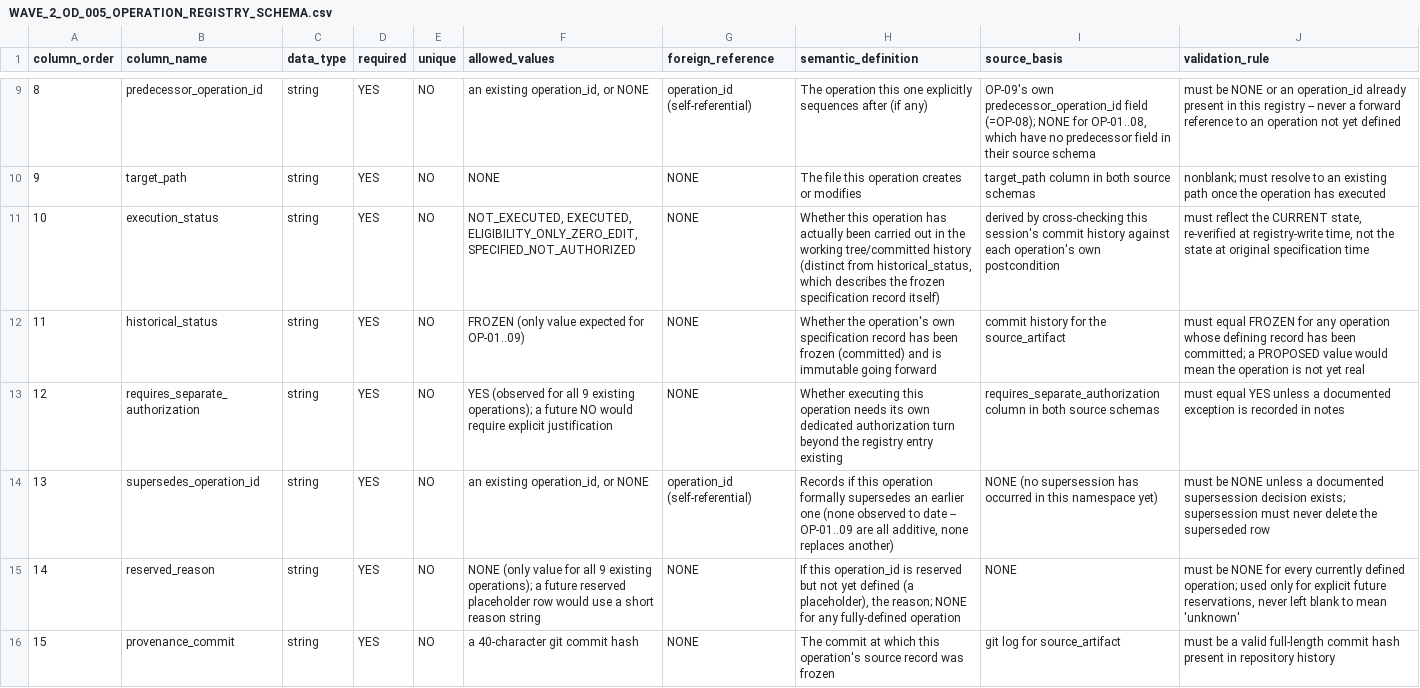
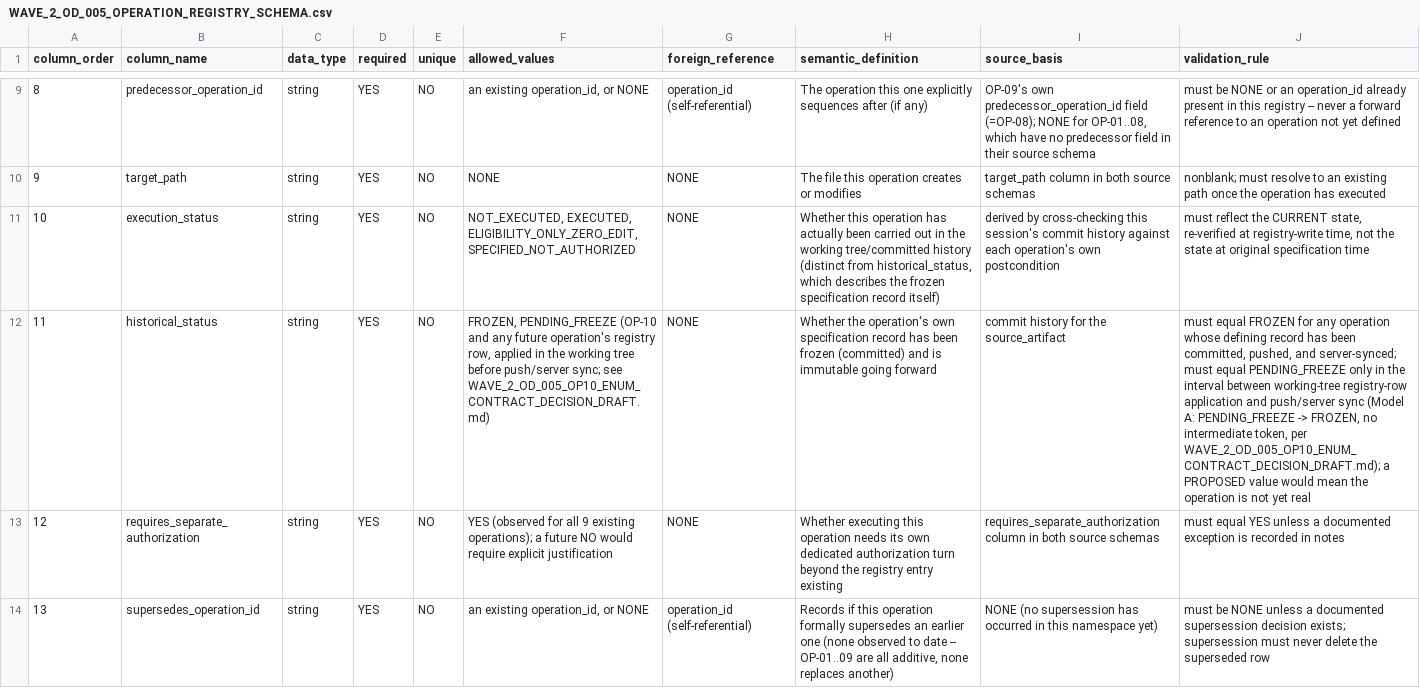
Before and after one commit to mhdikbal/westkust-routes, a CSV file: docs/thesis/pilot_annotation/model3b_v2/adjudication/WAVE_2_OD_005_OPERATION_REGISTRY_SCHEMA.csv, drawn as a sheet; only a part is shown, gaps mark what is left out; the shorter side is filled out with more unchanged rows; the diff names each change by its address in the sheet, - before the commit and + after, or states it on an @@ line.

```diff
--- a/docs/thesis/pilot_annotation/model3b_v2/adjudication/WAVE_2_OD_005_OPERATION_REGISTRY_SCHEMA.csv
+++ b/docs/thesis/pilot_annotation/model3b_v2/adjudication/WAVE_2_OD_005_OPERATION_REGISTRY_SCHEMA.csv
-F12 (allowed_values): FROZEN (only value expected for OP-01..09)
+F12 (allowed_values): FROZEN, PENDING_FREEZE (OP-10 and any future operation's registry row, applied in the working tree before push/server sync; see WAVE_2_OD_005_OP10_ENUM_CONTRACT_DECISION_DRAFT.md)
-J12 (validation_rule): …has been committed; a PROPOSED…
+J12 (validation_rule): …has been committed, pushed, and server-synced; must equal PENDING_FREEZE only in the interval between working-tree registry-row application and push/server sync (Model A: PENDING_FREEZE -> FROZEN, no intermediate token, per WAVE_2_OD_005_OP10_ENUM_CONTRACT_DECISION_DRAFT.md); a PROPOSED…
```
Also changed, not shown: 1 other file.
